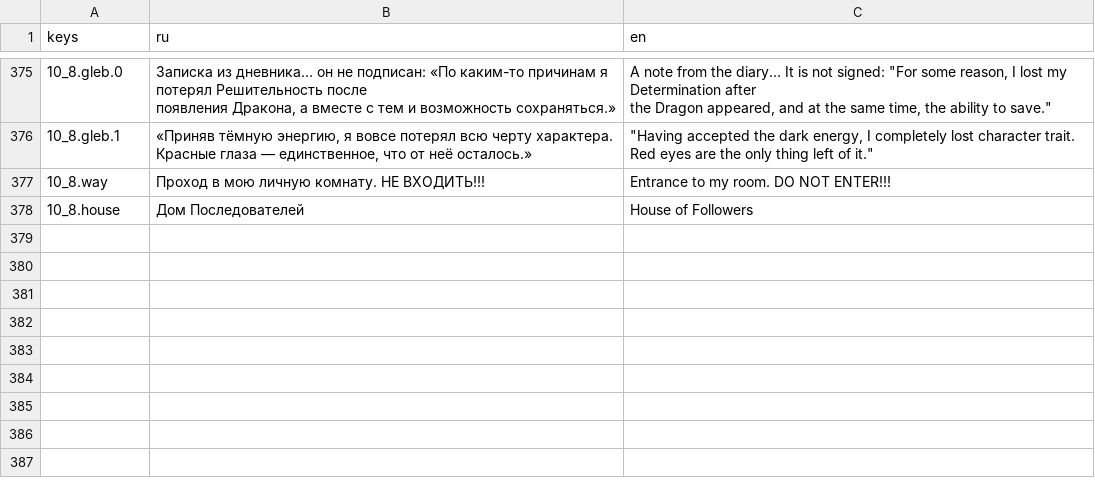
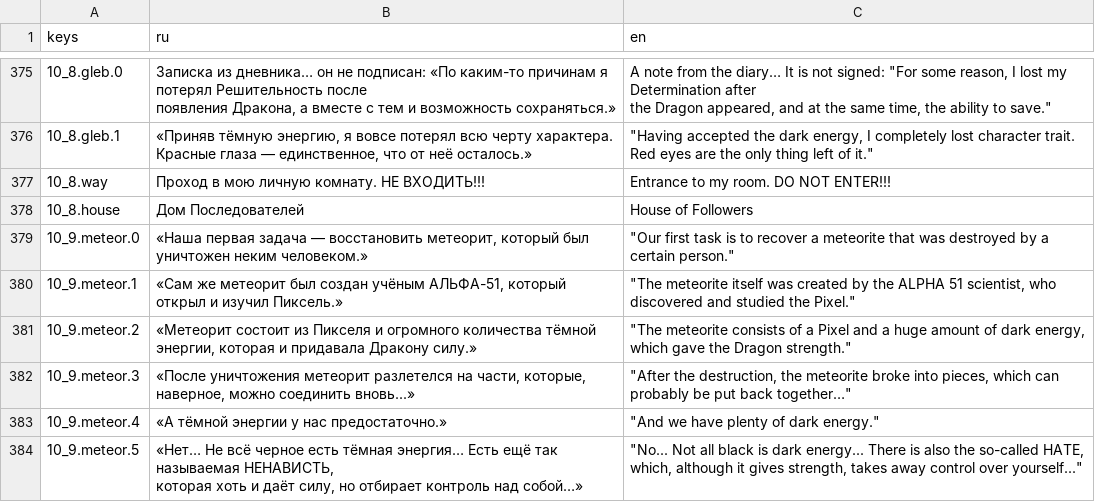
Before and after one commit to Diamond-Studio-GAMES/alpha-platformer2, a CSV file: misc/translations/game.csv, drawn as a sheet; only a part is shown, gaps mark what is left out.

```diff
--- a/misc/translations/game.csv
+++ b/misc/translations/game.csv
@@ -410 +410,9 @@ Red eyes are the only thing left of it."""
 10_8.house,Дом Последователей,House of Followers
+10_9.meteor.0,"«Наша первая задача — восстановить метеорит, который был уничтожен неким человеком.»","""Our first task is to recover a meteorite that was destroyed by a certain person."""
+10_9.meteor.1,"«Сам же метеорит был создан учёным АЛЬФА-51, который открыл и изучил Пиксель.»","""The meteorite itself was created by the ALPHA 51 scientist, who discovered and studied the Pixel."""
+10_9.meteor.2,"«Метеорит состоит из Пикселя и огромного количества тёмной энергии, которая и придавала Дракону силу.»","""The meteorite consists of a Pixel and a huge amount of dark energy, which gave the Dragon strength."""
+10_9.meteor.3,"«После уничтожения метеорит разлетелся на части, которые, наверное, можно соединить вновь...»","""After the destruction, the meteorite broke into pieces, which can probably be put back together…"""
+10_9.meteor.4,«А тёмной энергии у нас предостаточно.»,"""And we have plenty of dark energy."""
+10_9.meteor.5,"«Нет… Не всё черное есть тёмная энергия… Есть ещё так называемая НЕНАВИСТЬ,
+которая хоть и даёт силу, но отбирает контроль над собой…»","""No... Not all black is dark energy... There is also the so-called HATE,
+which, although it gives strength, takes away control over yourself..."""
```
Also changed, not shown: 1 other file.
